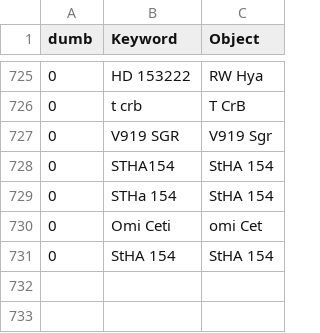
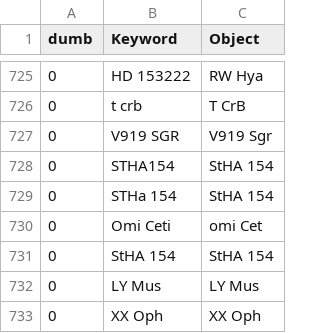
Before and after one commit to aras-database/database, a CSV file: data/objects.csv, drawn as a sheet; only a part is shown, gaps mark what is left out; the diff names each change by its address in the sheet, - before the commit and + after, or states it on an @@ line.

```diff
--- a/data/objects.csv
+++ b/data/objects.csv
+row 732: 0 | LY Mus | LY Mus
+row 733: 0 | XX Oph | XX Oph
```
Also changed, not shown: data/symbiotic_stars_Merc.csv, 10 other files.
